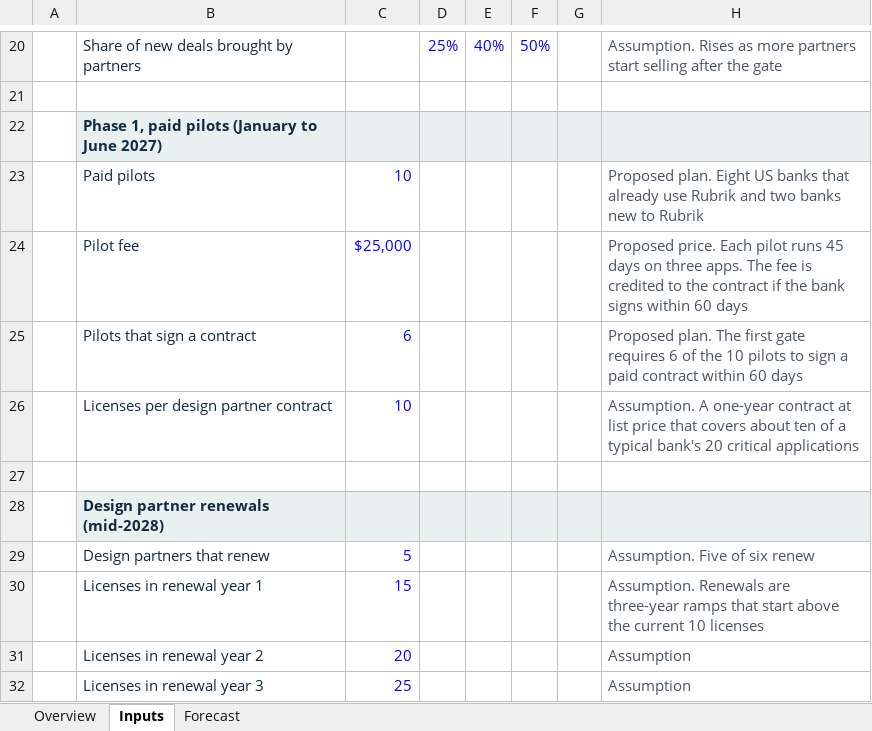
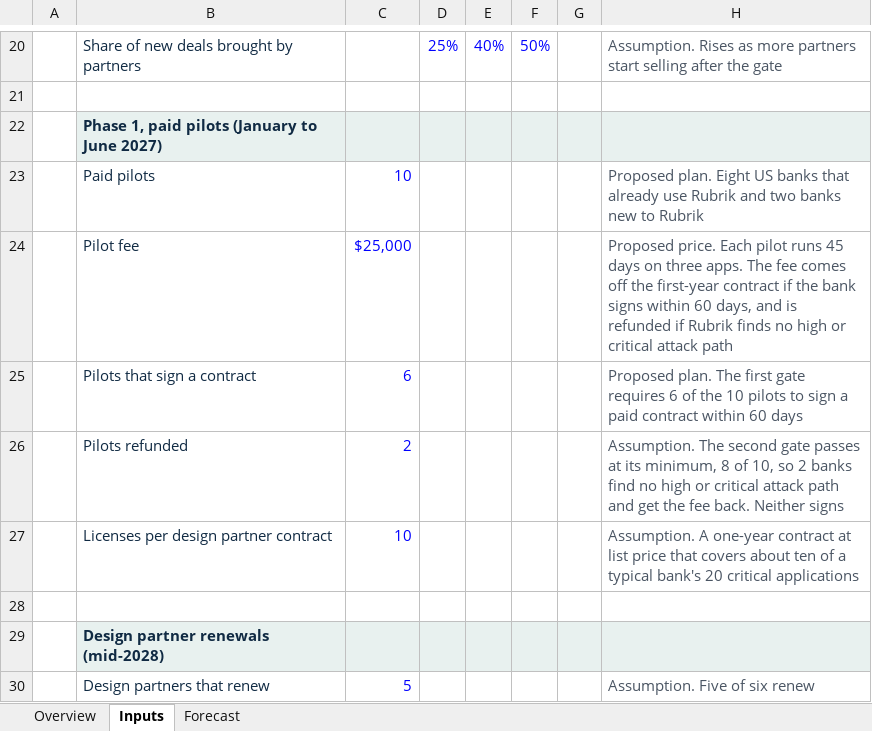
Before and after one commit to ankurchadha22/rubrik-case-study, an Excel workbook: AI_Code_Resilience_Forecast.xlsx, sheet Inputs, drawn as a sheet; only a part is shown, gaps mark what is left out; the shorter side is filled out with more unchanged rows; values as stored, in another font and other column widths than the file's, no borders; the diff names each change by its address in the sheet, - before the commit and + after, or states it on an @@ line.

```diff
--- a/AI_Code_Resilience_Forecast.xlsx (sheet Inputs)
+++ b/AI_Code_Resilience_Forecast.xlsx (sheet Inputs)
-H24: …The fee is credited to the contract if the bank signs within 60 days
+H24: …The fee comes off the first-year contract if the bank signs within 60 days, and is refunded if Rubrik finds no high or critical attack path
+row 26:  | Pilots refunded | 2 |  |  |  |  | Assumption. The second gate passes at its minimum, 8 of 10, so 2 banks find no high or critical attack path and get the fee back. Neither signs
```
Also changed, not shown: sheet Forecast, formulas that keep their value, 2 other files.
